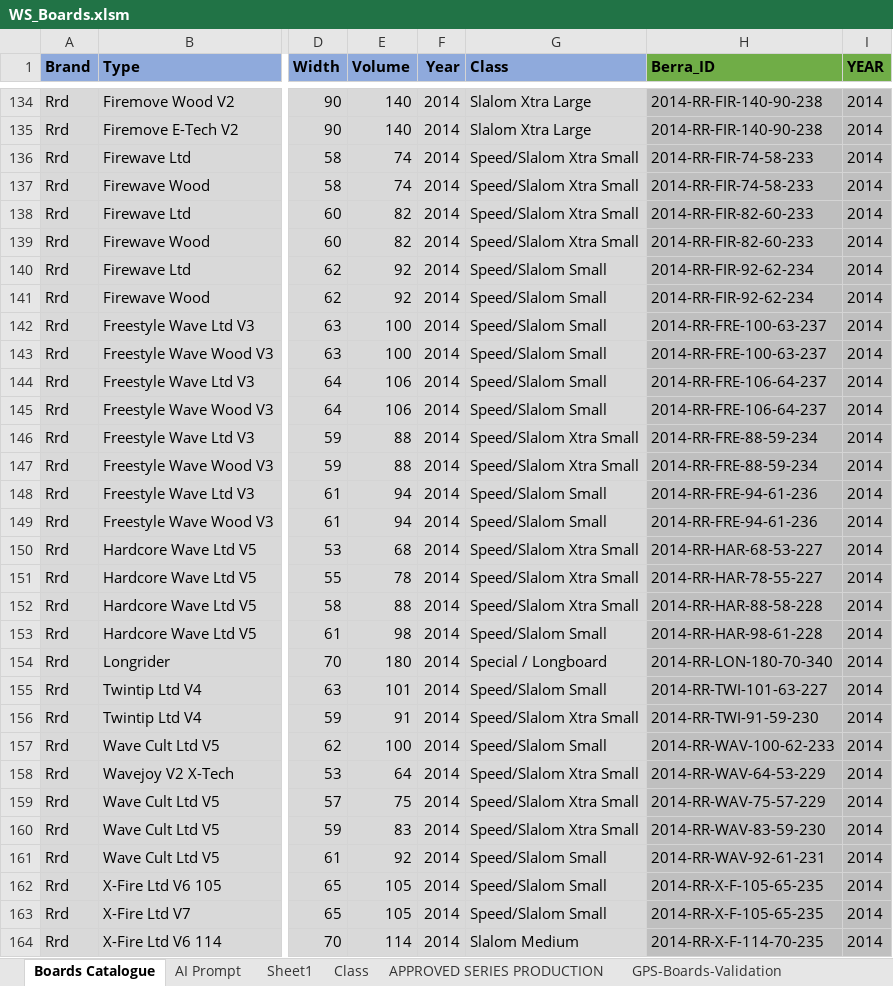
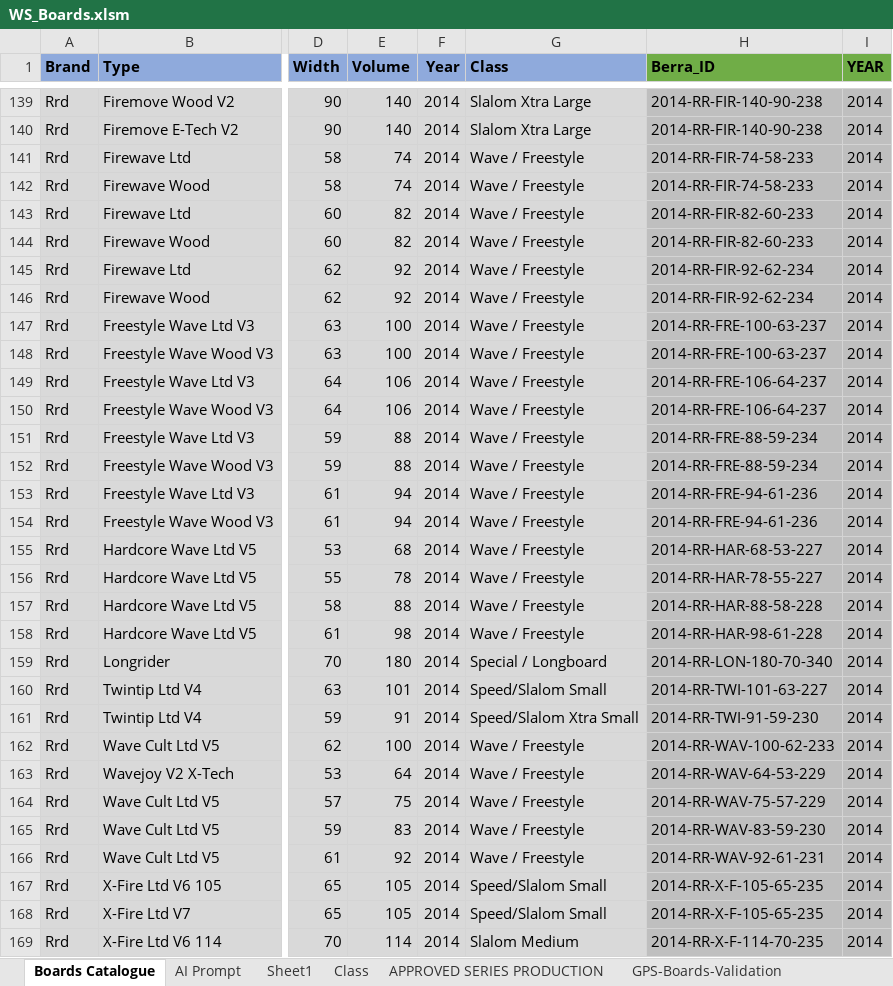
Before and after one commit to bjorn76/WS, an Excel workbook: Boards/WS_Boards.xlsm, sheet Boards Catalogue, drawn as a sheet; only a part is shown, gaps mark what is left out; values as stored, in another font and other column widths than the file's, no borders; charts and pictures not drawn; addresses are those after the commit; the diff covers the shown part only; the diff names each change by its address in the sheet, - before the commit and + after, or states it on an @@ line.

Commit message:
Berra: Initial logic to set Board Class automatically

```diff
--- a/Boards/WS_Boards.xlsm (sheet Boards Catalogue)
+++ b/Boards/WS_Boards.xlsm (sheet Boards Catalogue)
-G141:G144 (Class): Speed/Slalom Xtra Small
+G141:G144 (Class): Wave / Freestyle
-G145:G150 (Class): Speed/Slalom Small
+G145:G150 (Class): Wave / Freestyle
-G151:G152 (Class): Speed/Slalom Xtra Small
+G151:G152 (Class): Wave / Freestyle
-G153:G154 (Class): Speed/Slalom Small
+G153:G154 (Class): Wave / Freestyle
-G155:G157 (Class): Speed/Slalom Xtra Small
+G155:G157 (Class): Wave / Freestyle
-G158 (Class): Speed/Slalom Small
+G158 (Class): Wave / Freestyle
-G162 (Class): Speed/Slalom Small
+G162 (Class): Wave / Freestyle
-G163:G165 (Class): Speed/Slalom Xtra Small
+G163:G165 (Class): Wave / Freestyle
-G166 (Class): Speed/Slalom Small
+G166 (Class): Wave / Freestyle
```
Also changed, not shown: 7 added rows, 2 removed rows, 121 edited cells and cell formats elsewhere in this sheet, sheet GPS-Boards-Validation, formulas that keep their value, charts or pictures.
